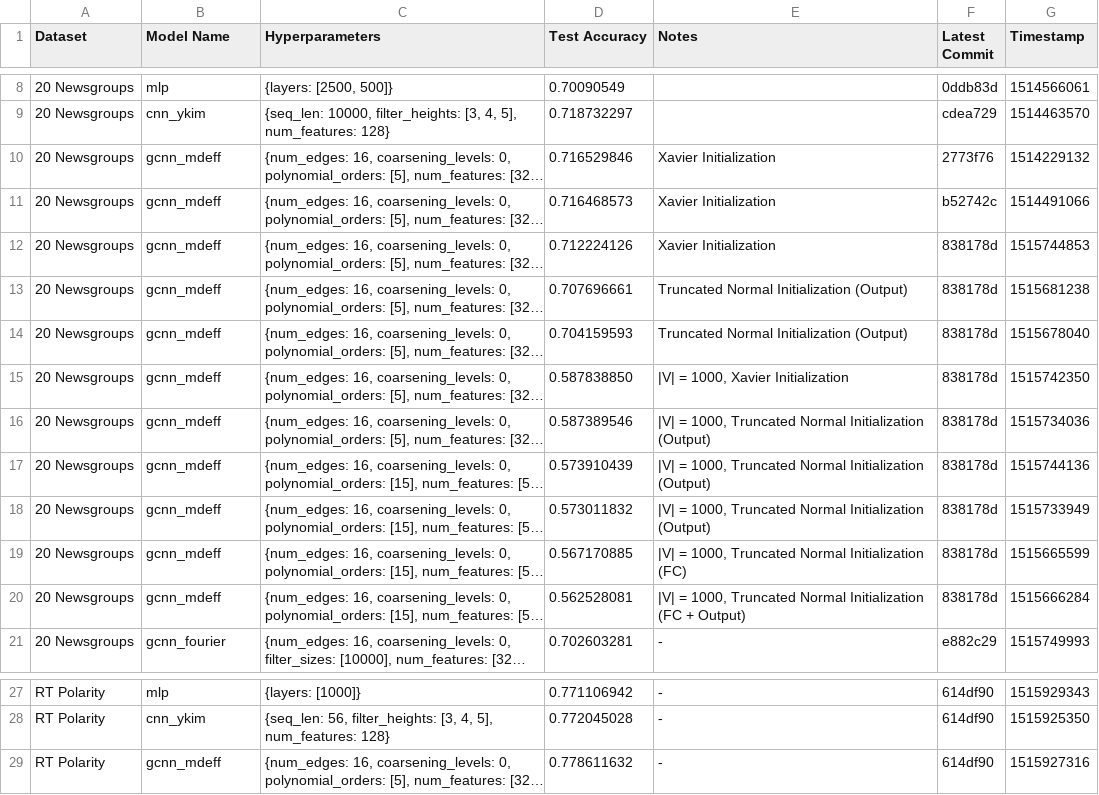
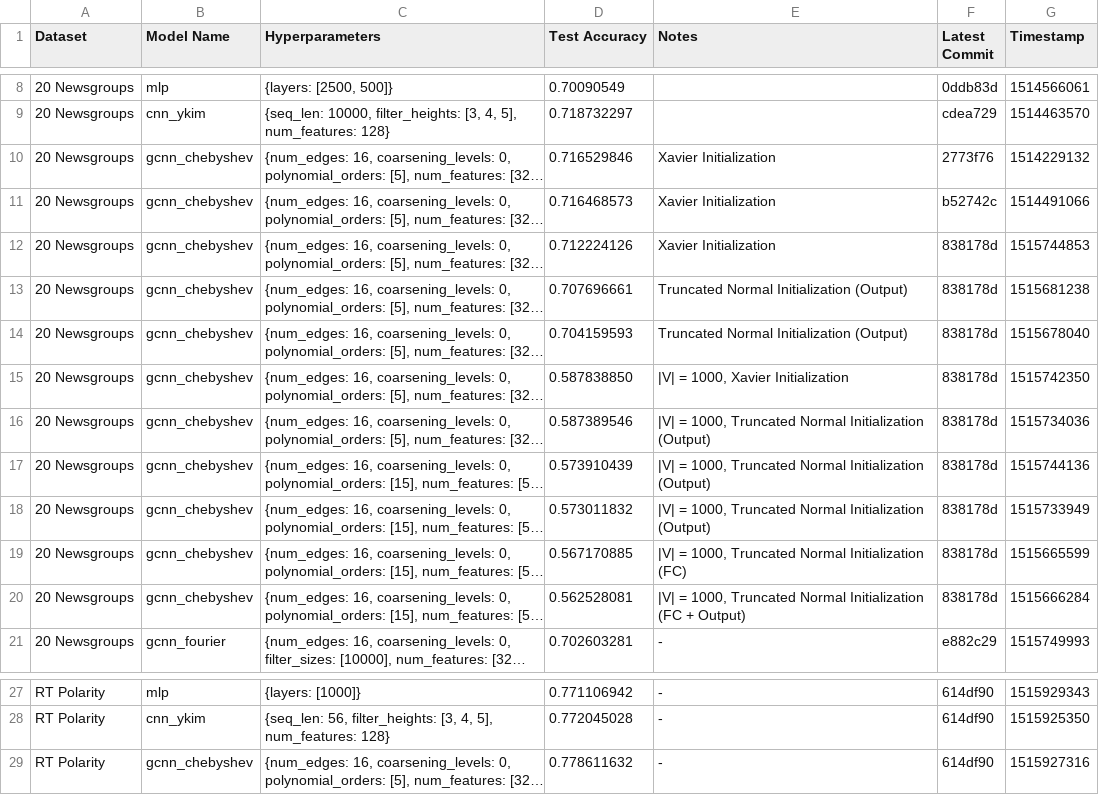
Before and after one commit to SuyashLakhotia/TextCategorization, a CSV file: results.csv, drawn as a sheet; only a part is shown, gaps mark what is left out; long unchanged cells end in …; the diff names each change by its address in the sheet, - before the commit and + after, or states it on an @@ line.

Commit message:
Renamed gcnn_mdeff --> gcnn_chebyshev

```diff
--- a/results.csv
+++ b/results.csv
-B10:B20 (Model Name): gcnn_mdeff
+B10:B20 (Model Name): gcnn_chebyshev
-B29 (Model Name): gcnn_mdeff
+B29 (Model Name): gcnn_chebyshev
```
